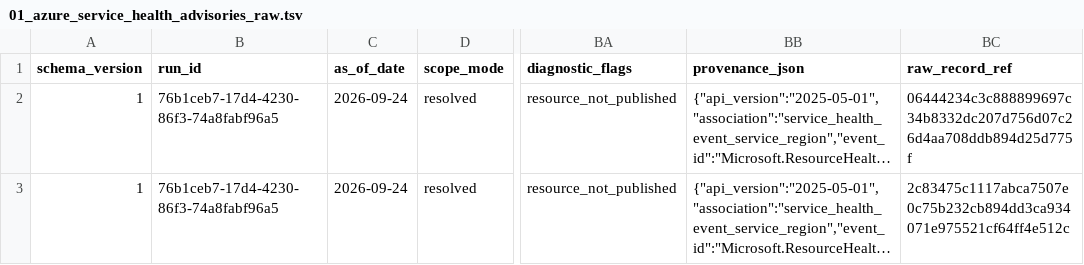
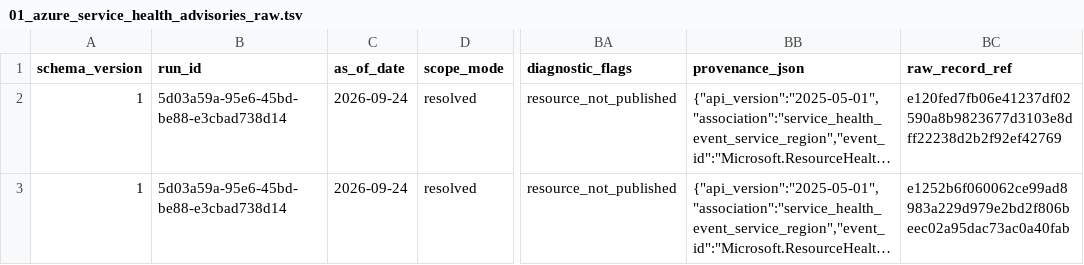
Before and after one commit to pagopa/eng-azure-governance, a TSV file: src/comitato/comitato_azure_retirements_v2/exports/2026/09/01_azure_service_health_advisories_raw.tsv, drawn as a sheet; only a part is shown, gaps mark what is left out; long unchanged cells end in …; the diff names each change by its address in the sheet, - before the commit and + after, or states it on an @@ line.

```diff
--- a/src/comitato/comitato_azure_retirements_v2/exports/2026/09/01_azure_service_health_advisories_raw.tsv
+++ b/src/comitato/comitato_azure_retirements_v2/exports/2026/09/01_azure_service_health_advisories_raw.tsv
-B2:B3 (run_id): 76b1ceb7-17d4-4230-86f3-74a8fabf96a5
+B2:B3 (run_id): 5d03a59a-95e6-45bd-be88-e3cbad738d14
-BC2 (raw_record_ref): 06444234c3c888899697c34b8332dc207d756d07c26d4aa708ddb894d25d775f
+BC2 (raw_record_ref): e120fed7fb06e41237df02590a8b9823677d3103e8dff22238d2b2f92ef42769
-BC3 (raw_record_ref): 2c83475c1117abca7507e0c75b232cb894dd3ca934071e975521cf64ff4e512c
+BC3 (raw_record_ref): e1252b6f060062ce99ad8983a229d979e2bd2f806beec02a95dac73ac0a40fab
```
Also changed, not shown: 6 other files.
